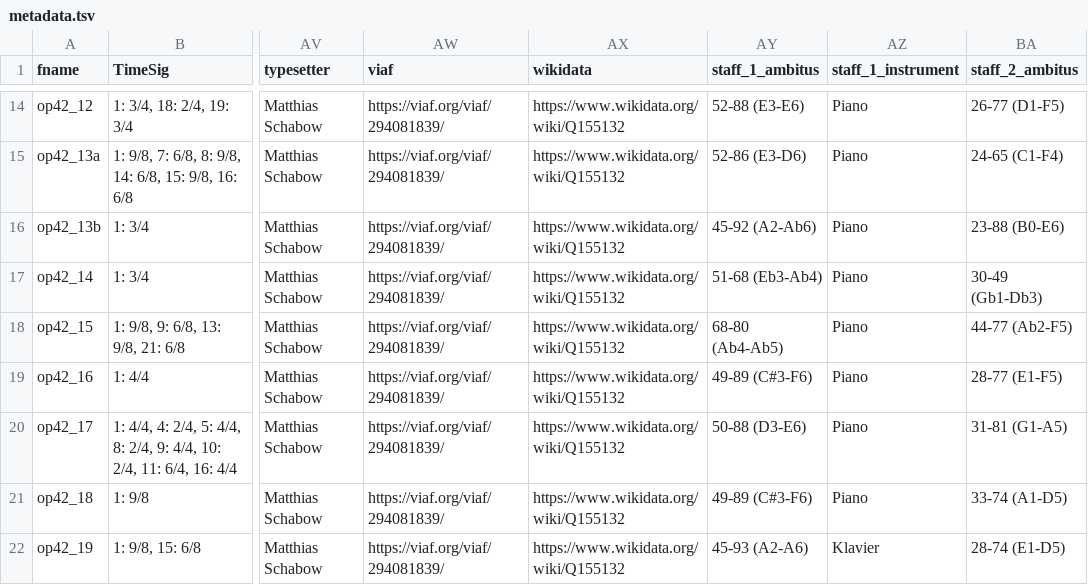
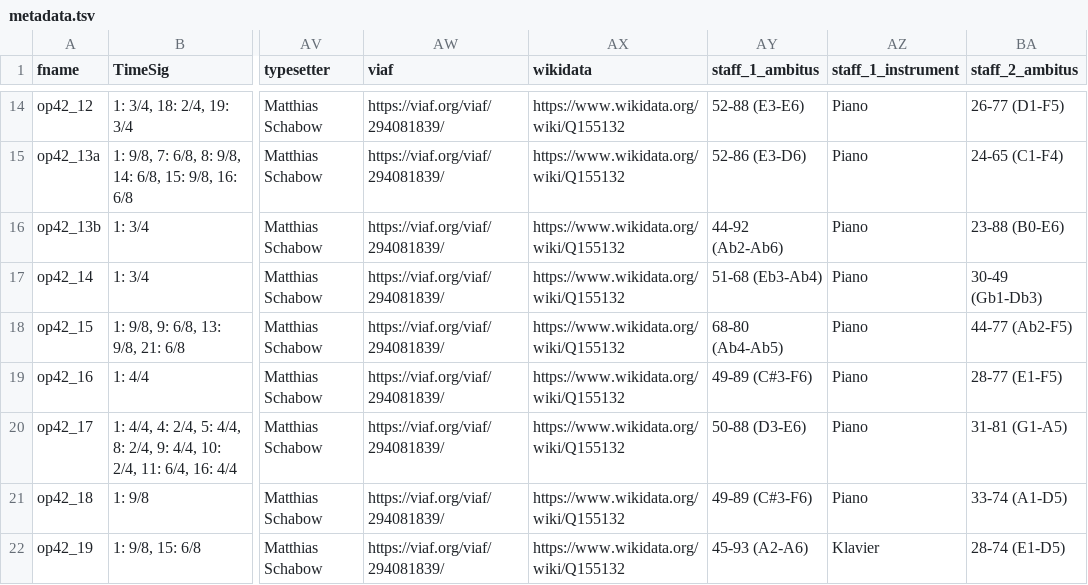
Before and after one commit to DCMLab/rachmaninoff_piano, a TSV file: metadata.tsv, drawn as a sheet; only a part is shown, gaps mark what is left out; the diff names each change by its address in the sheet, - before the commit and + after, or states it on an @@ line.

```diff
--- a/metadata.tsv
+++ b/metadata.tsv
-AY16 (staff_1_ambitus): 45-92 (A2-Ab6)
+AY16 (staff_1_ambitus): 44-92 (Ab2-Ab6)
```
Also changed, not shown: harmonies/op42_13b.tsv, notes/op42_13b.tsv, 3 other files.
